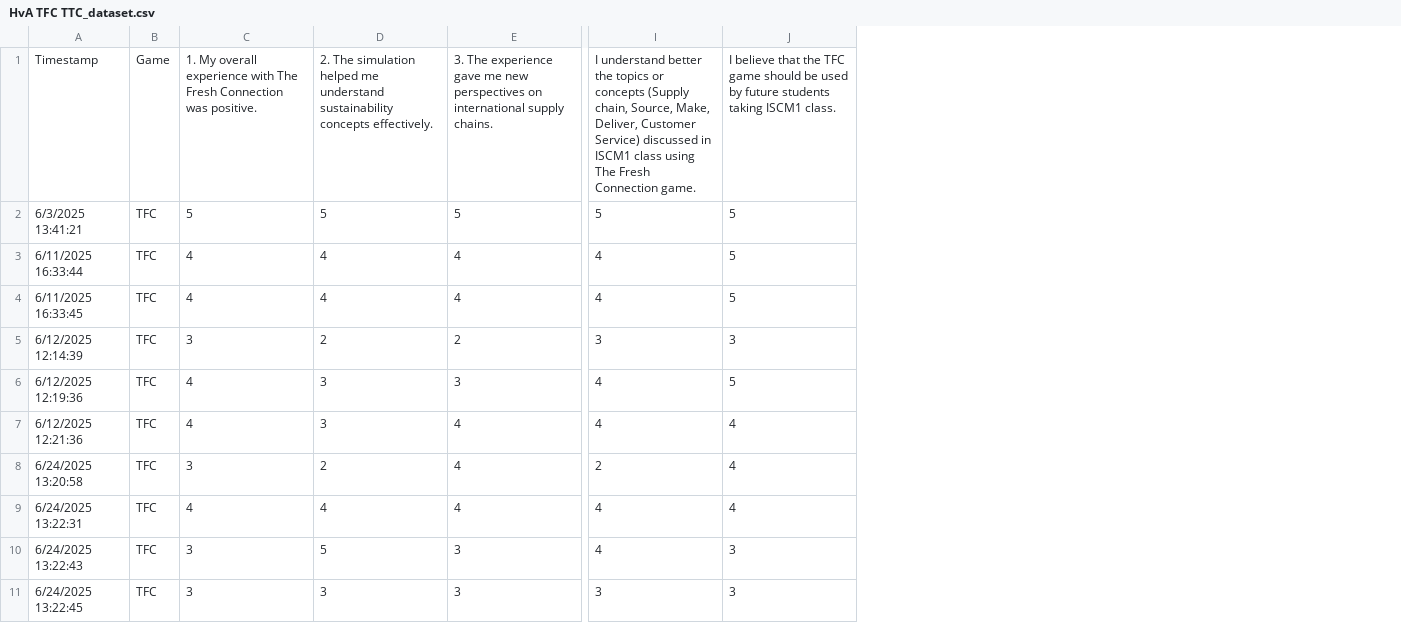
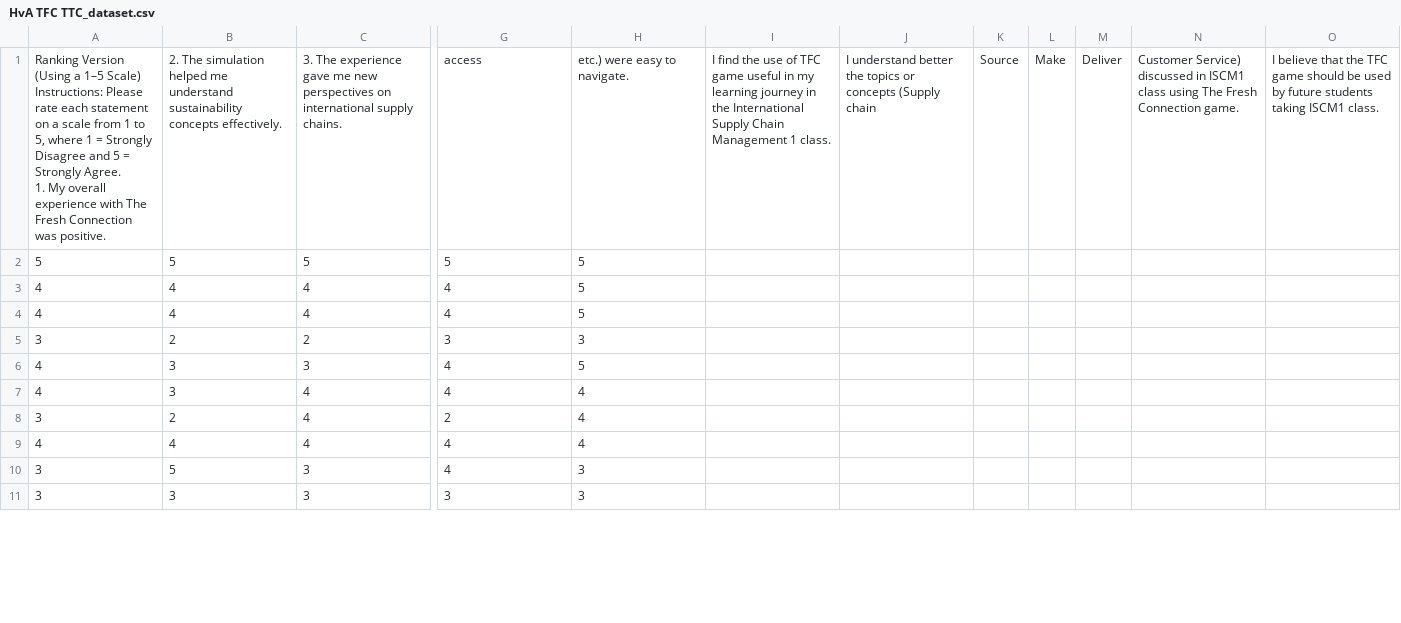
Before and after one commit to ftzon/Gamification-SCM1, a CSV file: HvA TFC TTC_dataset.csv, drawn as a sheet; only a part is shown, gaps mark what is left out; removed rows and columns are numbered as before the commit, all else as after; rows hold the shown columns only; ↵ is a line break in a cell; the diff names each change by its address in the sheet, - before the commit and + after, or states it on an @@ line.

Commit message:
Update HvA TFC TTC_dataset.csv
Cleanup of data

```diff
--- a/HvA TFC TTC_dataset.csv
+++ b/HvA TFC TTC_dataset.csv
-column A, rows 2-11: 6/3/2025 13:41:21 | 6/11/2025 16:33:44 | 6/11/2025 16:33:45 | 6/12/2025 12:14:39 | 6/12/2025 12:19:36 | 6/12/2025 12:21:36 | 6/24/2025 13:20:58 | 6/24/2025 13:22:31 | 6/24/2025 13:22:43 | 6/24/2025 13:22:45
-column B, rows 2-11: all TFC
+column I, empty
+column J, empty
+column K, empty
+column L, empty
+column M, empty
+column N, empty
+column O, empty
-row 1: Timestamp | Game | 1. My overall experience with The Fresh Connection was positive. | 2. The simulation helped me understand sustainability concepts effectively. | 3. The experience gave me new perspectives on international supply chains. | I understand better the topics or concepts (Supply chain, Source, Make, Deliver, Customer Service) discussed in ISCM1 class using The Fresh Connection game. | I believe that the TFC game should be used by future students taking ISCM1 class.
+row 1: Ranking Version (Using a 1–5 Scale) ↵ Instructions: Please rate each statement on a scale from 1 to 5, where 1 = Strongly Disagree and 5 = Strongly Agree. ↵ 1. My overall experience with The Fresh Connection was positive. | 2. The simulation helped me understand sustainability concepts effectively. | 3. The experience gave me new perspectives on international supply chains. | access | etc.) were easy to navigate. | I find the use of TFC game useful in my learning journey in the International Supply Chain Management 1 class. | I understand better the topics or concepts (Supply chain | Source | Make | Deliver | Customer Service) discussed in ISCM1 class using The Fresh Connection game. | I believe that the TFC game should be used by future students taking ISCM1 class.
```
